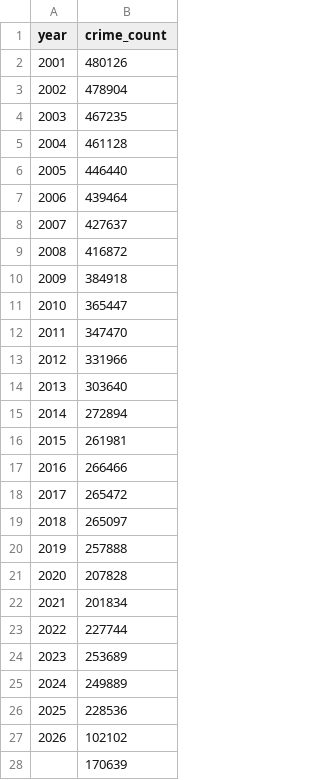
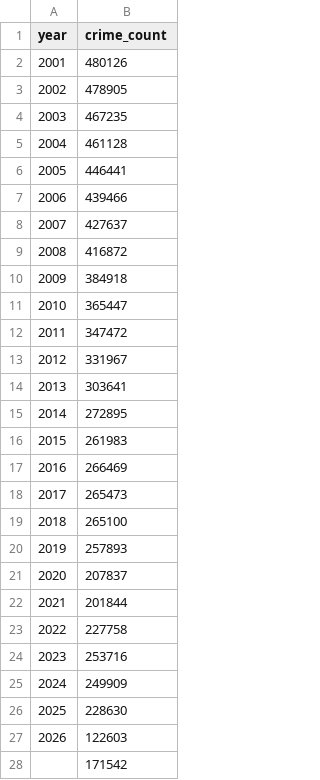
Before and after one commit to DrewVranicar/ChicagoCrimes, a CSV file: data/yearly_total.csv, drawn as a sheet.

```diff
--- a/data/yearly_total.csv
+++ b/data/yearly_total.csv
@@ -2,7 +2,7 @@ year,crime_count
 2001,480126
-2002,478904
+2002,478905
 2003,467235
 2004,461128
-2005,446440
-2006,439464
+2005,446441
+2006,439466
 2007,427637
@@ -11,18 +11,18 @@ year,crime_count
 2010,365447
-2011,347470
-2012,331966
-2013,303640
-2014,272894
-2015,261981
-2016,266466
-2017,265472
-2018,265097
-2019,257888
-2020,207828
-2021,201834
-2022,227744
-2023,253689
-2024,249889
-2025,228536
-2026,102102
-,170639
+2011,347472
+2012,331967
+2013,303641
+2014,272895
+2015,261983
+2016,266469
+2017,265473
+2018,265100
+2019,257893
+2020,207837
+2021,201844
+2022,227758
+2023,253716
+2024,249909
+2025,228630
+2026,122603
+,171542
```
Also changed, not shown: data/monthly_by_type.csv, data/monthly_total.csv, 3 other files.
